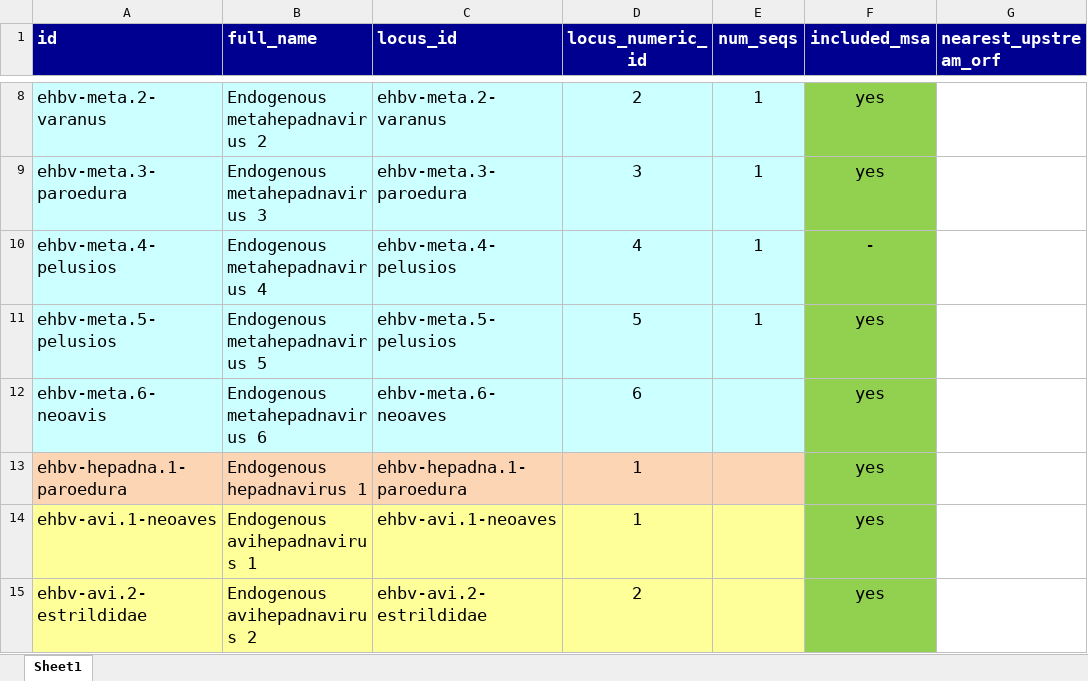
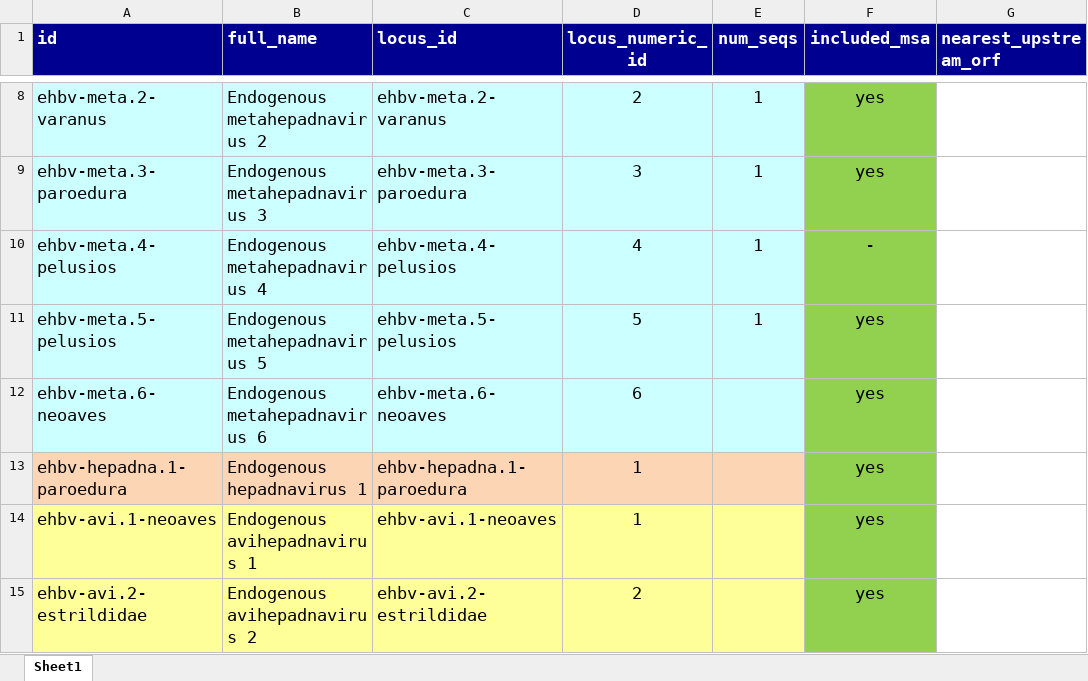
Before and after one commit to giffordlabcvr/Hepadnaviridae-GLUE, an Excel workbook: tabular/eve/ehbv-refseqs-side-data.xlsx, sheet Sheet1, drawn as a sheet; only a part is shown, gaps mark what is left out; values as stored, in another font and other column widths than the file's, no borders; the diff names each change by its address in the sheet, - before the commit and + after, or states it on an @@ line.

```diff
--- a/tabular/eve/ehbv-refseqs-side-data.xlsx (sheet Sheet1)
+++ b/tabular/eve/ehbv-refseqs-side-data.xlsx (sheet Sheet1)
-A12 (id): ehbv-meta.6-neoavis
+A12 (id): ehbv-meta.6-neoaves
```
Also changed, not shown: tabular/locus/ehbv-side-data.xlsx.
